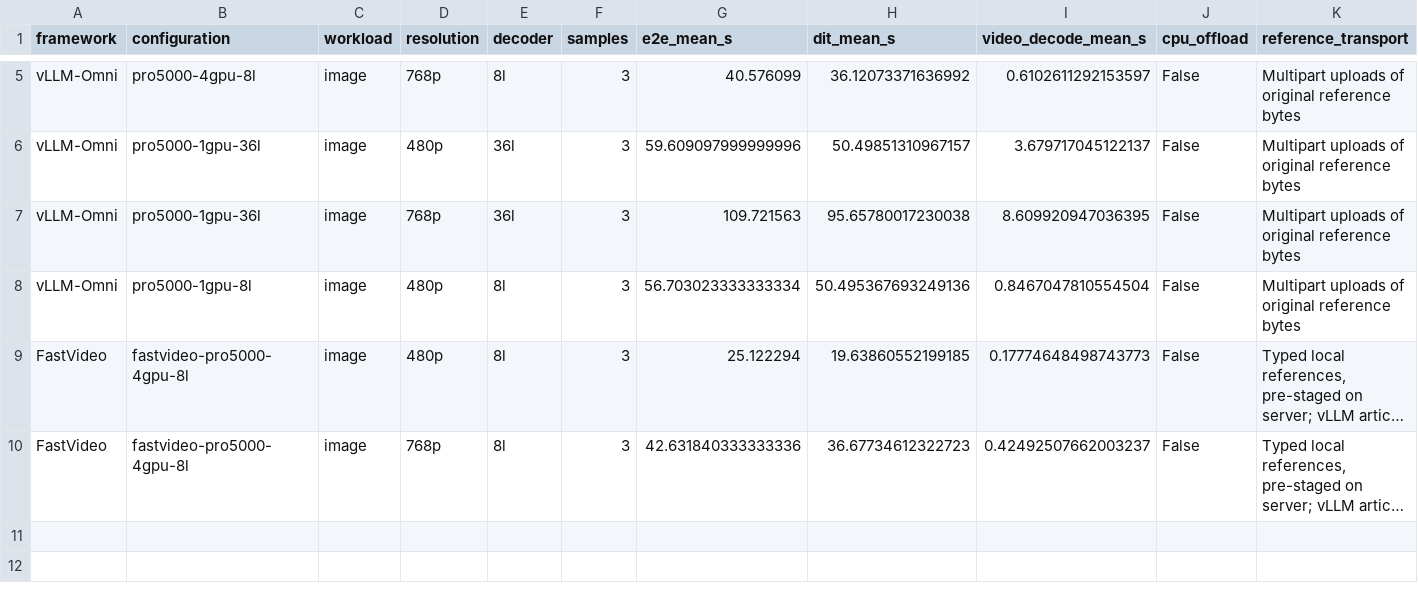
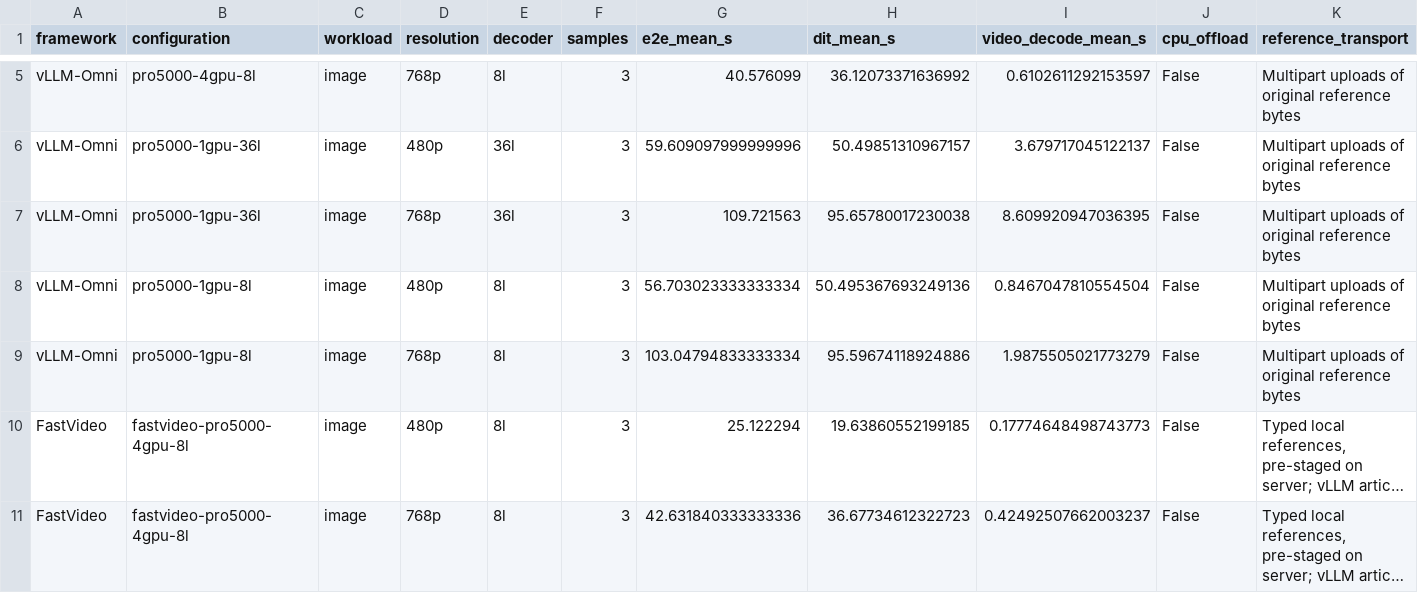
Before and after one commit to lishunyang12/fasth3-omni-evaluation-20261018, a CSV file: pro5000-4gpu/omni-local/framework-comparison.csv, drawn as a sheet; only a part is shown, gaps mark what is left out; long unchanged cells end in …; the diff names each change by its address in the sheet, - before the commit and + after, or states it on an @@ line.

Commit message:
Update PRO 5000 results (30/40 configurations)

```diff
--- a/pro5000-4gpu/omni-local/framework-comparison.csv
+++ b/pro5000-4gpu/omni-local/framework-comparison.csv
+row 9: vLLM-Omni | pro5000-1gpu-8l | image | 768p | 8l | 3 | 103.04794833333334 | 95.59674118924886 | 1.9875505021773279 | False | Multipart uploads of original reference bytes
```
Also changed, not shown: pro5000-4gpu/omni-local/pro5000.csv, 3 other files.
